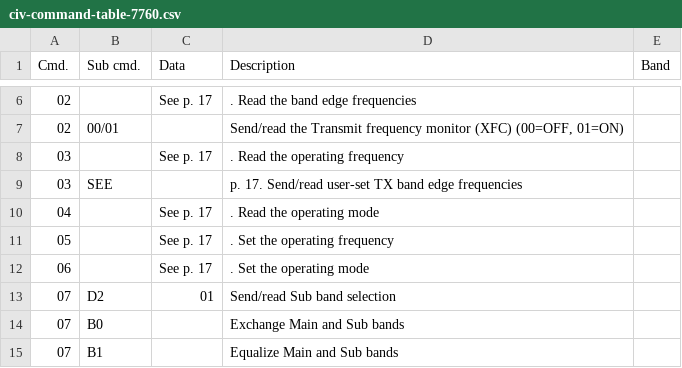
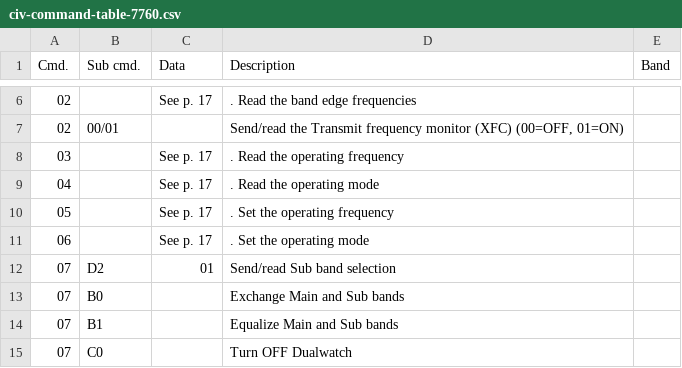
Before and after one commit to stevendodd/Icom-civ-explorer, a CSV file: src/civ_api/data/civ-command-table-7760.csv, drawn as a sheet; only a part is shown, gaps mark what is left out; the shorter side is filled out with more unchanged rows.

Commit message:
Embed manual detail notes in command rows (266 notes across 7 radios)
New extraction pipeline in docs/icom manuals/:
- extract_detail_panels.py: reads each radio's CI-V chapter detail pages
  ('Data content description'), splits '• topic' panels with 'Command:'
  bindings (bare cmd / cmd+sub / hex ranges, per-radio dialects), strips
  pypdf byte-diagram glyph noise into readable skeletons, and parses the
  summary tables' chapter-global footnote legends (*1..*7) plus the per-row
  '*N' marker bindings (desc-text matching).
- resolve_notes.py: resolves panels+footnotes onto exact CSV rows
  (cmd, sub_cmd, data), with a description-text fallback for binding
  dialects; freezes the result into bundled
  data/civ-command-notes-<model>.json (66/26/28/32/29/33/48 notes per
  radio) and emits notes-draft/unresolved.json as the curation worklist
  (byte-layout diagrams needing hand redraw).

API: Command gains 'page_refs' (captured when page references are stripped
from descriptions/data cells) and 'notes' (embedded manual content, per
row). q search now also matches note bodies. Notes attach at load time;
search haystack includes them. UI renders page-ref chips + titled
monospace note panels in both command tables. README + in-app docs
(schema, search scope, endpoint rows, agent guidance) updated. +2 tests
(64 total).

```diff
--- a/src/civ_api/data/civ-command-table-7760.csv
+++ b/src/civ_api/data/civ-command-table-7760.csv
@@ -8,3 +8,2 @@
 "03","","See p. 17",". Read the operating frequency"
-"03","SEE","","p. 17. Send/read user-set TX band edge frequencies"
 "04","","See p. 17",". Read the operating mode"
```
Also changed, not shown: 15 other files.
